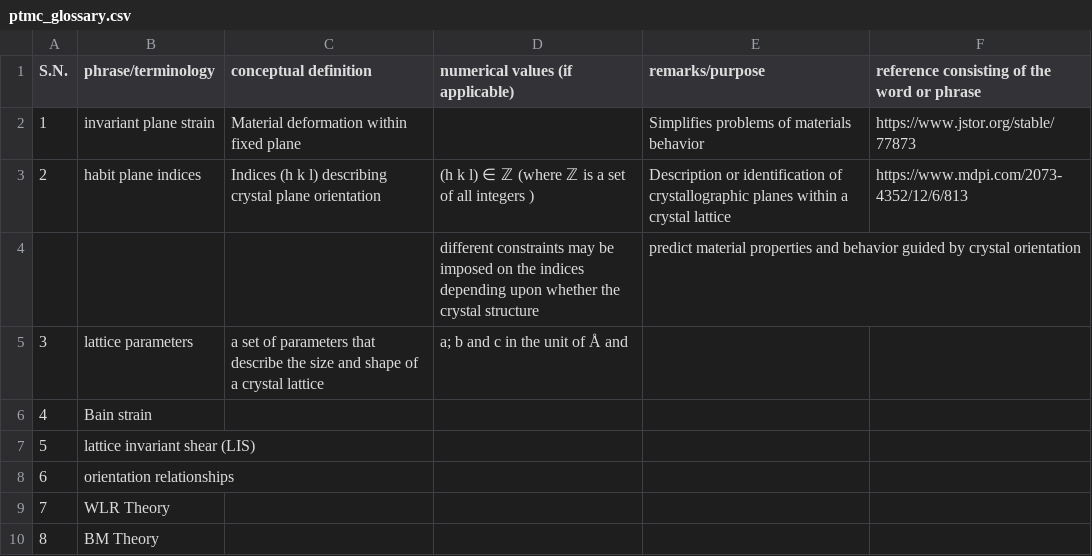
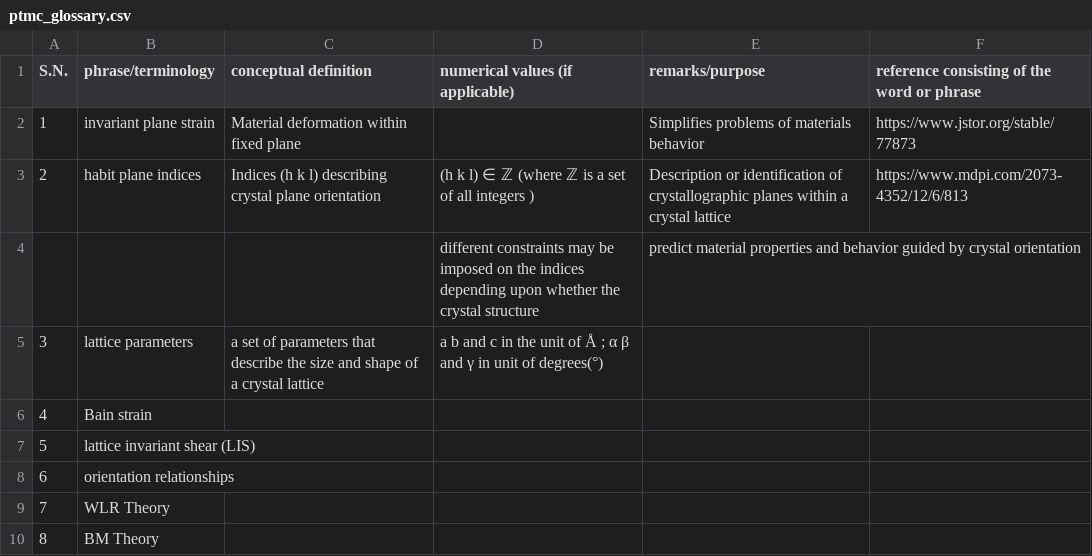
Before and after one commit to anilkunwar/martensitic_alloys, a CSV file: ptmc_glossary.csv, drawn as a sheet.

Commit message:
Update ptmc_glossary.csv

```diff
--- a/ptmc_glossary.csv
+++ b/ptmc_glossary.csv
@@ -4,3 +4,3 @@ S.N., phrase/terminology, conceptual definition , numerical values (if applicabl
  , , ,different constraints may be imposed on the indices depending upon whether the crystal structure ,predict material properties and behavior guided by crystal orientation ,
-3, lattice parameters,a set of parameters that describe the size and shape of a crystal lattice , a; b and c in the unit of Å and , ,
+3, lattice parameters,a set of parameters that describe the size and shape of a crystal lattice , a b and c in the unit of Å ; α β and  γ in unit of degrees(°), ,
 4, Bain strain, , , ,
```
